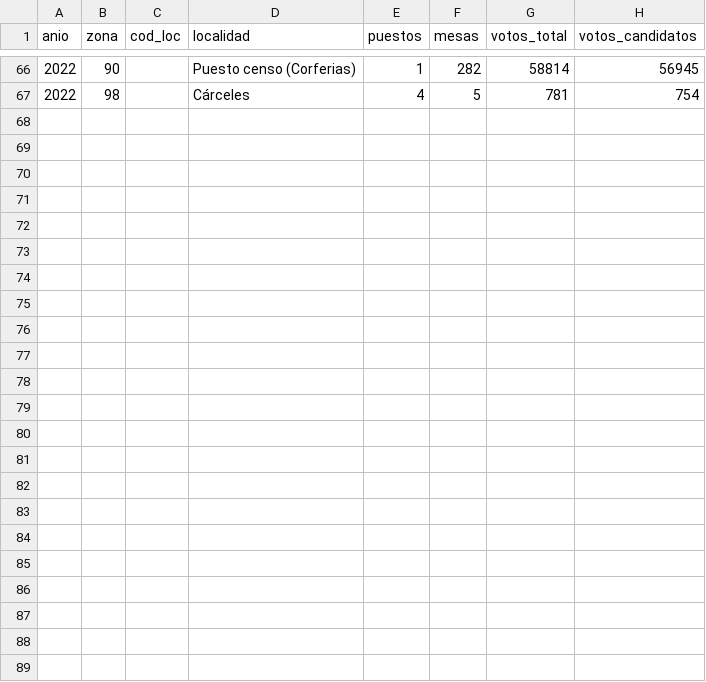
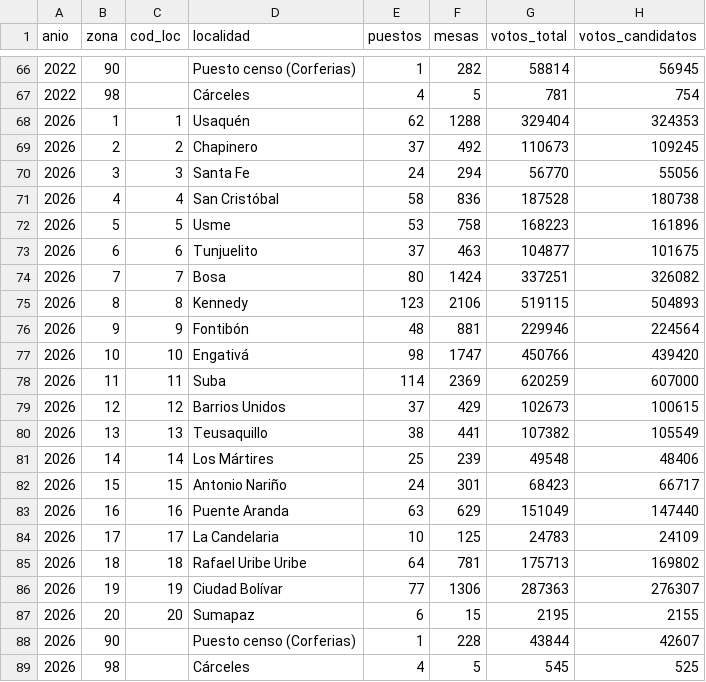
Before and after one commit to Daniel-Silva03/Bogot-Simulator, a CSV file: data/external/electoral/presidente_1v_zonas.csv, drawn as a sheet; only a part is shown, gaps mark what is left out; the diff names each change by its address in the sheet, - before the commit and + after, or states it on an @@ line.

```diff
--- a/data/external/electoral/presidente_1v_zonas.csv
+++ b/data/external/electoral/presidente_1v_zonas.csv
+row 68: 2026 | 1 | 1 | Usaquén | 62 | 1288 | 329404 | 324353
+row 69: 2026 | 2 | 2 | Chapinero | 37 | 492 | 110673 | 109245
+row 70: 2026 | 3 | 3 | Santa Fe | 24 | 294 | 56770 | 55056
+row 71: 2026 | 4 | 4 | San Cristóbal | 58 | 836 | 187528 | 180738
+row 72: 2026 | 5 | 5 | Usme | 53 | 758 | 168223 | 161896
+row 73: 2026 | 6 | 6 | Tunjuelito | 37 | 463 | 104877 | 101675
+row 74: 2026 | 7 | 7 | Bosa | 80 | 1424 | 337251 | 326082
+row 75: 2026 | 8 | 8 | Kennedy | 123 | 2106 | 519115 | 504893
+row 76: 2026 | 9 | 9 | Fontibón | 48 | 881 | 229946 | 224564
+row 77: 2026 | 10 | 10 | Engativá | 98 | 1747 | 450766 | 439420
+row 78: 2026 | 11 | 11 | Suba | 114 | 2369 | 620259 | 607000
+row 79: 2026 | 12 | 12 | Barrios Unidos | 37 | 429 | 102673 | 100615
+row 80: 2026 | 13 | 13 | Teusaquillo | 38 | 441 | 107382 | 105549
+row 81: 2026 | 14 | 14 | Los Mártires | 25 | 239 | 49548 | 48406
+row 82: 2026 | 15 | 15 | Antonio Nariño | 24 | 301 | 68423 | 66717
+row 83: 2026 | 16 | 16 | Puente Aranda | 63 | 629 | 151049 | 147440
+row 84: 2026 | 17 | 17 | La Candelaria | 10 | 125 | 24783 | 24109
+row 85: 2026 | 18 | 18 | Rafael Uribe Uribe | 64 | 781 | 175713 | 169802
+row 86: 2026 | 19 | 19 | Ciudad Bolívar | 77 | 1306 | 287363 | 276307
+row 87: 2026 | 20 | 20 | Sumapaz | 6 | 15 | 2195 | 2155
+row 88: 2026 | 90 |  | Puesto censo (Corferias) | 1 | 228 | 43844 | 42607
+row 89: 2026 | 98 |  | Cárceles | 4 | 5 | 545 | 525
```
Also changed, not shown: 8 other files.
